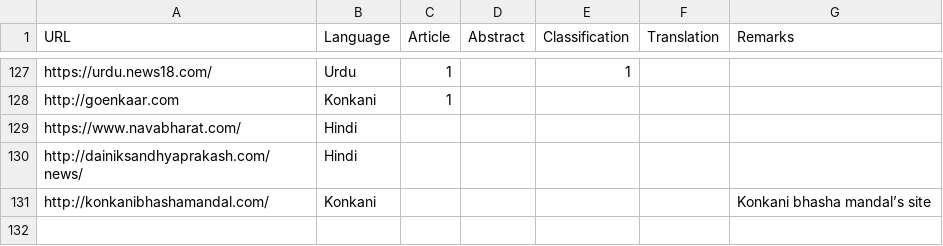
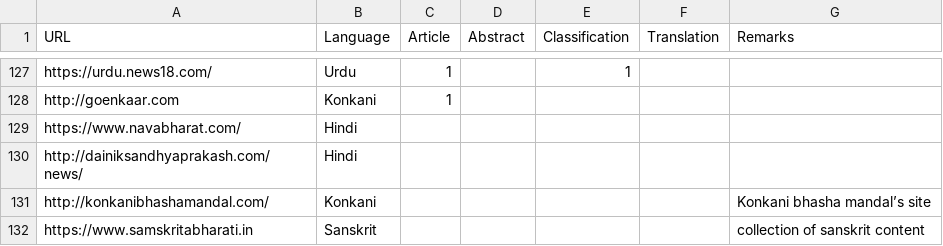
Before and after one commit to vanangamudi/newspaper-crawler-scripts, a CSV file: newspapers.csv, drawn as a sheet; only a part is shown, gaps mark what is left out.

Commit message:
added sanskrit bharati to newspapers.csv

```diff
--- a/newspapers.csv
+++ b/newspapers.csv
@@ -131 +131,2 @@ http://dainiksandhyaprakash.com/news/,Hindi,,,,,
 http://konkanibhashamandal.com/,Konkani,,,,,Konkani bhasha mandal’s site
+https://www.samskritabharati.in,Sanskrit,,,,,collection of sanskrit content
```
